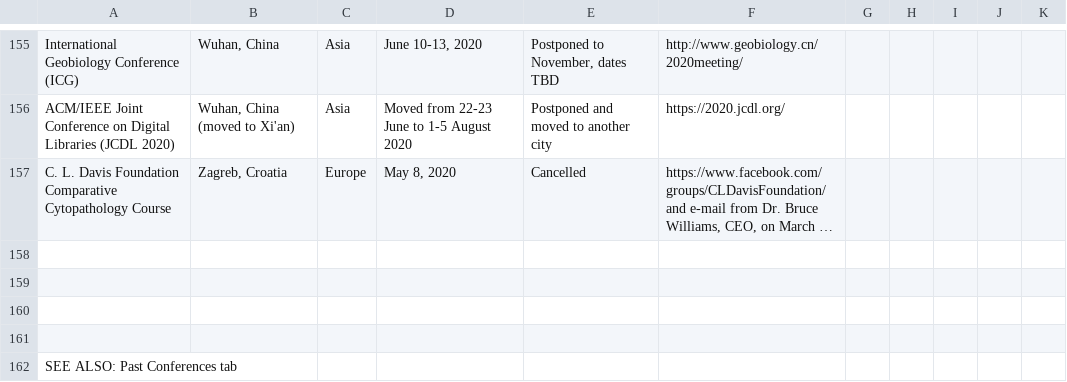
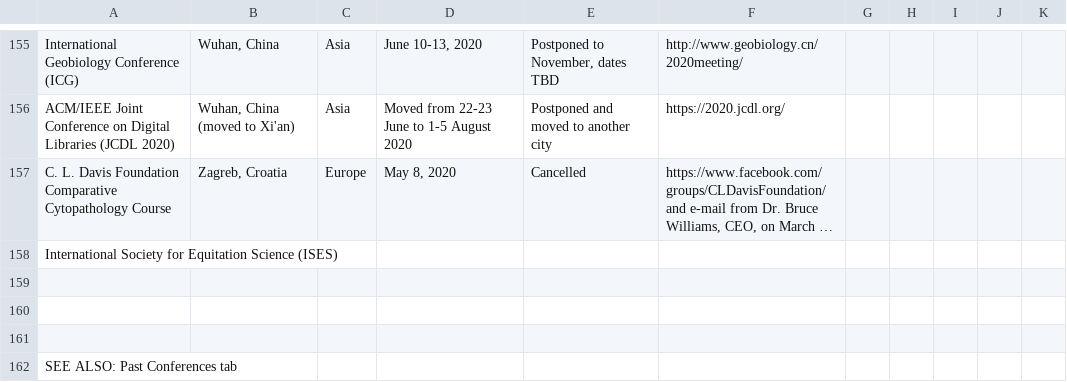
Before and after one commit to WeileiZeng/Cancelled-Academic-Conferences, a CSV file: conferences.csv, drawn as a sheet; only a part is shown, gaps mark what is left out; long unchanged cells end in …; the diff names each change by its address in the sheet, - before the commit and + after, or states it on an @@ line.

```diff
--- a/conferences.csv
+++ b/conferences.csv
-A158: (empty)
+A158: International Society for Equitation Science (ISES)
```
Also changed, not shown: 2 other files.
